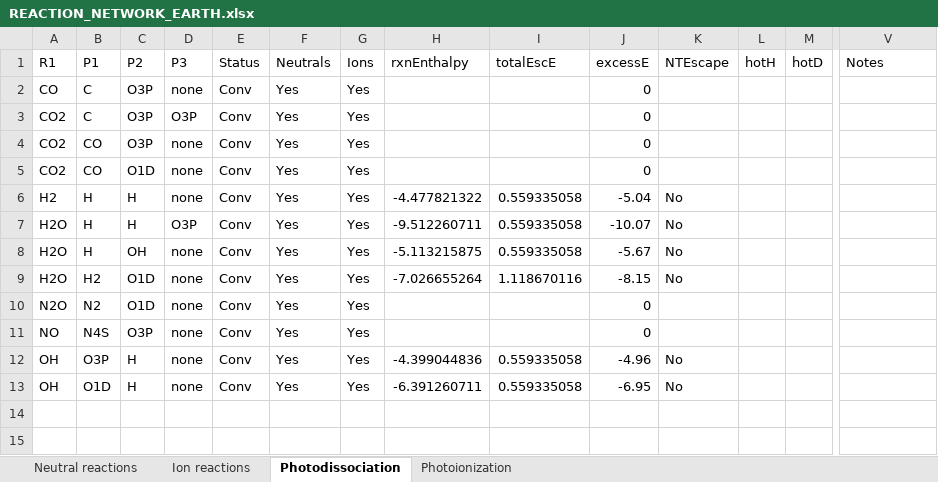
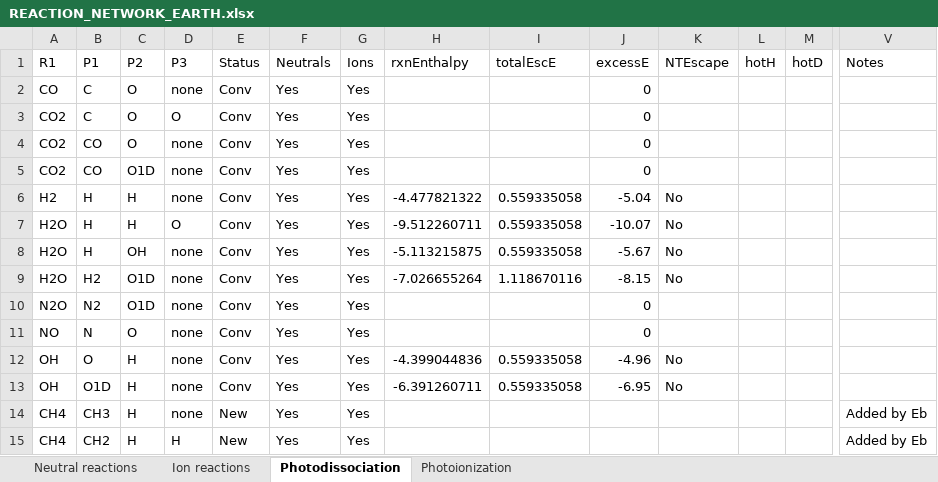
Before and after one commit to Ebsolo12/bluejay, an Excel workbook: Earth-Inputs/REACTION_NETWORK_EARTH.xlsx, sheet Photodissociation, drawn as a sheet; only a part is shown, gaps mark what is left out; values as stored, in another font and other column widths than the file's, no borders; rows hold the shown columns only; the diff names each change by its address in the sheet, - before the commit and + after, or states it on an @@ line.

Commit message:
CH4 Photochemistry
Added CH4 photochemistry products to constants.jl, input_parameters.jl, and added 2 photoionization and photodissociation rxns respectively

```diff
--- a/Earth-Inputs/REACTION_NETWORK_EARTH.xlsx (sheet Photodissociation)
+++ b/Earth-Inputs/REACTION_NETWORK_EARTH.xlsx (sheet Photodissociation)
-C2:C4 (P2): O3P
+C2:C4 (P2): O
-D3 (P3): O3P
+D3 (P3): O
-D7 (P3): O3P
+D7 (P3): O
-B11 (P1): N4S
+B11 (P1): N
-C11 (P2): O3P
+C11 (P2): O
-B12 (P1): O3P
+B12 (P1): O
+row 14: CH4 | CH3 | H | none | New | Yes | Yes |  |  |  |  |  |  | Added by Eb
+row 15: CH4 | CH2 | H | H | New | Yes | Yes |  |  |  |  |  |  | Added by Eb
```
Also changed, not shown: sheet Neutral reactions, sheet Photoionization, 16 other files.
